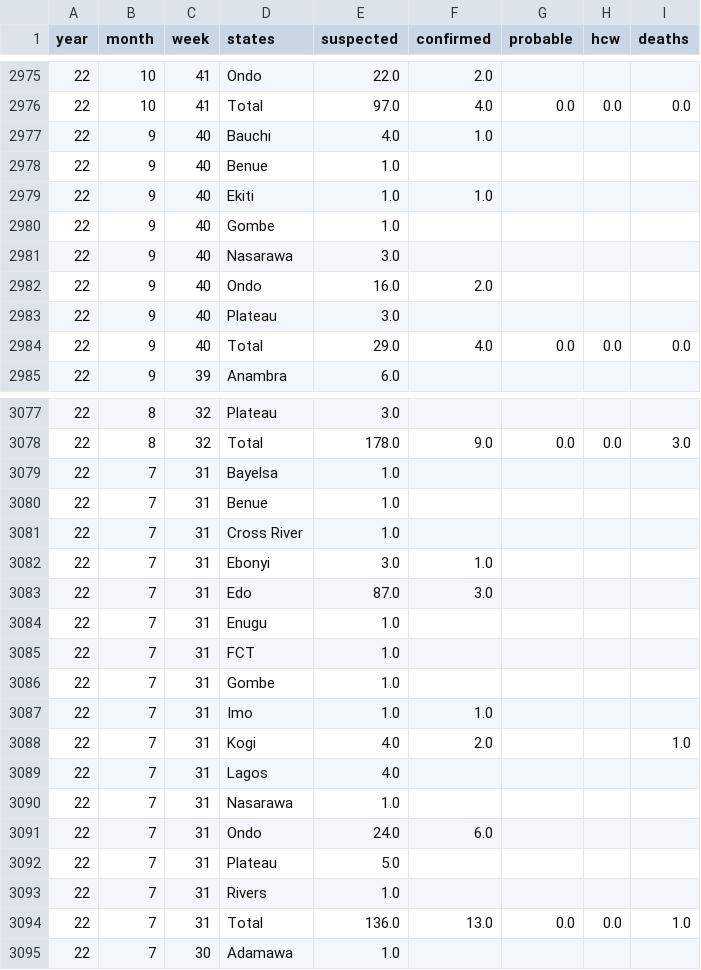
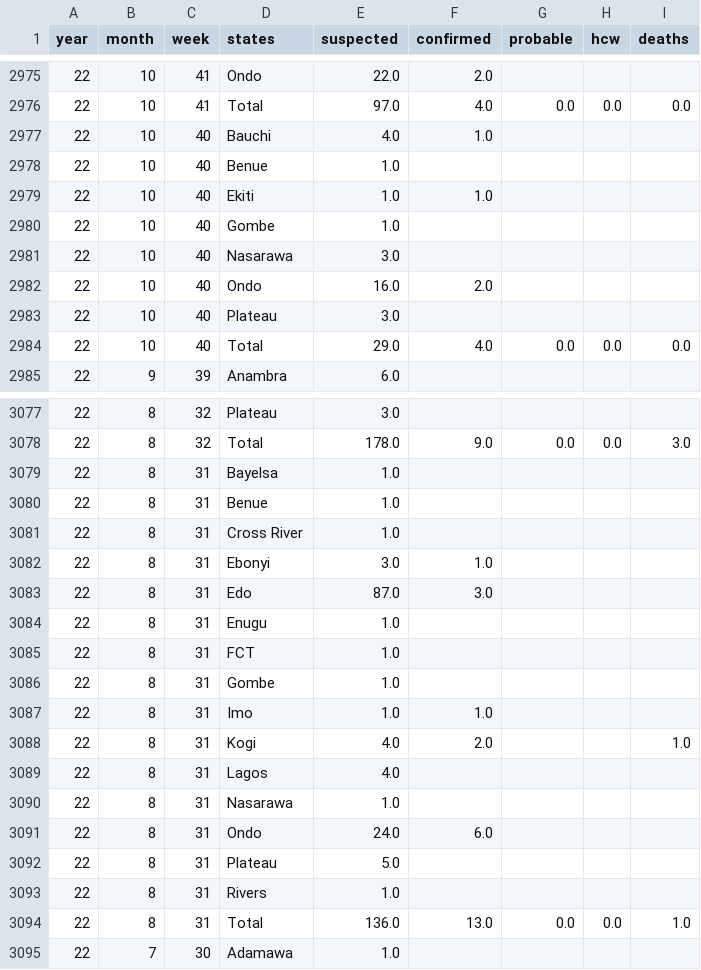
Before and after one commit to BioDivHealth/LF_Nigeria_Reports, a CSV file: exports/lassa_data_latest.csv, drawn as a sheet; only a part is shown, gaps mark what is left out; the diff covers the shown part only.

```diff
--- a/exports/lassa_data_latest.csv
+++ b/exports/lassa_data_latest.csv
@@ -2976,10 +2976,10 @@ year,month,week,states,suspected,confirmed,probable,hcw,deaths
 22,10,41,Total,97.0,4.0,0.0,0.0,0.0
-22,9,40,Bauchi,4.0,1.0,,,
-22,9,40,Benue,1.0,,,,
-22,9,40,Ekiti,1.0,1.0,,,
-22,9,40,Gombe,1.0,,,,
-22,9,40,Nasarawa,3.0,,,,
-22,9,40,Ondo,16.0,2.0,,,
-22,9,40,Plateau,3.0,,,,
-22,9,40,Total,29.0,4.0,0.0,0.0,0.0
+22,10,40,Bauchi,4.0,1.0,,,
+22,10,40,Benue,1.0,,,,
+22,10,40,Ekiti,1.0,1.0,,,
+22,10,40,Gombe,1.0,,,,
+22,10,40,Nasarawa,3.0,,,,
+22,10,40,Ondo,16.0,2.0,,,
+22,10,40,Plateau,3.0,,,,
+22,10,40,Total,29.0,4.0,0.0,0.0,0.0
 22,9,39,Anambra,6.0,,,,
@@ -3078,18 +3078,18 @@ year,month,week,states,suspected,confirmed,probable,hcw,deaths
 22,8,32,Total,178.0,9.0,0.0,0.0,3.0
-22,7,31,Bayelsa,1.0,,,,
-22,7,31,Benue,1.0,,,,
-22,7,31,Cross River,1.0,,,,
-22,7,31,Ebonyi,3.0,1.0,,,
-22,7,31,Edo,87.0,3.0,,,
-22,7,31,Enugu,1.0,,,,
-22,7,31,FCT,1.0,,,,
-22,7,31,Gombe,1.0,,,,
-22,7,31,Imo,1.0,1.0,,,
-22,7,31,Kogi,4.0,2.0,,,1.0
-22,7,31,Lagos,4.0,,,,
-22,7,31,Nasarawa,1.0,,,,
-22,7,31,Ondo,24.0,6.0,,,
-22,7,31,Plateau,5.0,,,,
-22,7,31,Rivers,1.0,,,,
-22,7,31,Total,136.0,13.0,0.0,0.0,1.0
+22,8,31,Bayelsa,1.0,,,,
+22,8,31,Benue,1.0,,,,
+22,8,31,Cross River,1.0,,,,
+22,8,31,Ebonyi,3.0,1.0,,,
+22,8,31,Edo,87.0,3.0,,,
+22,8,31,Enugu,1.0,,,,
+22,8,31,FCT,1.0,,,,
+22,8,31,Gombe,1.0,,,,
+22,8,31,Imo,1.0,1.0,,,
+22,8,31,Kogi,4.0,2.0,,,1.0
+22,8,31,Lagos,4.0,,,,
+22,8,31,Nasarawa,1.0,,,,
+22,8,31,Ondo,24.0,6.0,,,
+22,8,31,Plateau,5.0,,,,
+22,8,31,Rivers,1.0,,,,
+22,8,31,Total,136.0,13.0,0.0,0.0,1.0
 22,7,30,Adamawa,1.0,,,,
```
Also changed, not shown: 6 added rows, 6 removed rows and 30 edited cells elsewhere in this file, 1 other file.
